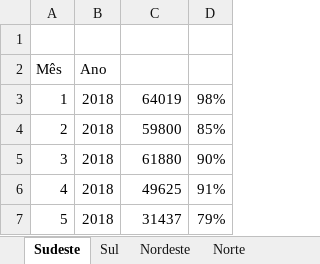
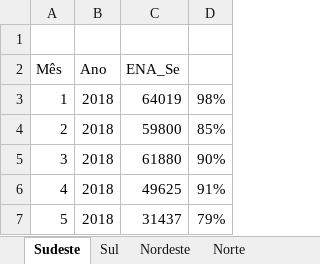
Before and after one commit to Amiung/Dados, an Excel workbook: ENA_2018_2022.xlsx, sheet Sudeste, drawn as a sheet; only a part is shown; values as stored, in another font and other column widths than the file's, no borders; the diff names each change by its address in the sheet, - before the commit and + after, or states it on an @@ line.

```diff
--- a/ENA_2018_2022.xlsx (sheet Sudeste)
+++ b/ENA_2018_2022.xlsx (sheet Sudeste)
-C2: (empty)
+C2: ENA_Se
```
Also changed, not shown: sheet Nordeste, sheet Sul, sheet Norte, 2 other files.
